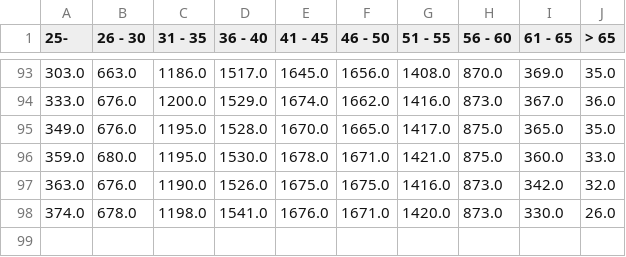
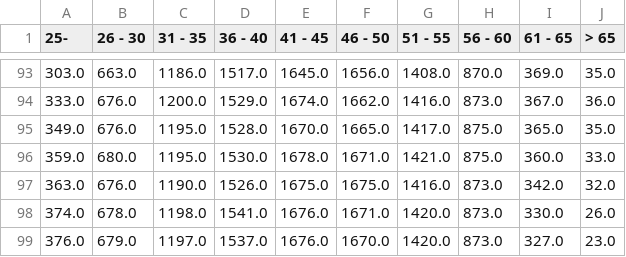
Before and after one commit to tbuytaer/OPENGOV_BE, a CSV file: data/data_bewerkt/mobiliteit/Infrabel-verdeling-van-het-personeel-per-leeftijdsgroep.csv, drawn as a sheet; only a part is shown, gaps mark what is left out.

```diff
--- a/data/data_bewerkt/mobiliteit/Infrabel-verdeling-van-het-personeel-per-leeftijdsgroep.csv
+++ b/data/data_bewerkt/mobiliteit/Infrabel-verdeling-van-het-personeel-per-leeftijdsgroep.csv
@@ -98 +98,2 @@
 374.0,678.0,1198.0,1541.0,1676.0,1671.0,1420.0,873.0,330.0,26.0
+376.0,679.0,1197.0,1537.0,1676.0,1670.0,1420.0,873.0,327.0,23.0
```
Also changed, not shown: data/data_bewerkt/energy/energyProductionWindOverTimeMonthly.csv, data/data_bewerkt/energy/energyProductionWindSolarOverTimeMonthly.csv, 47 other files.
